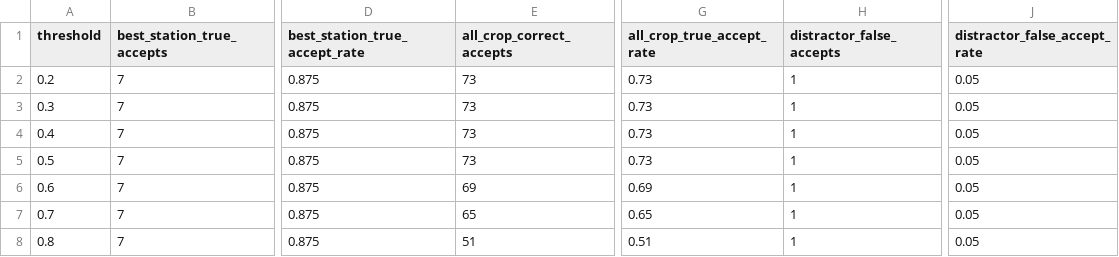
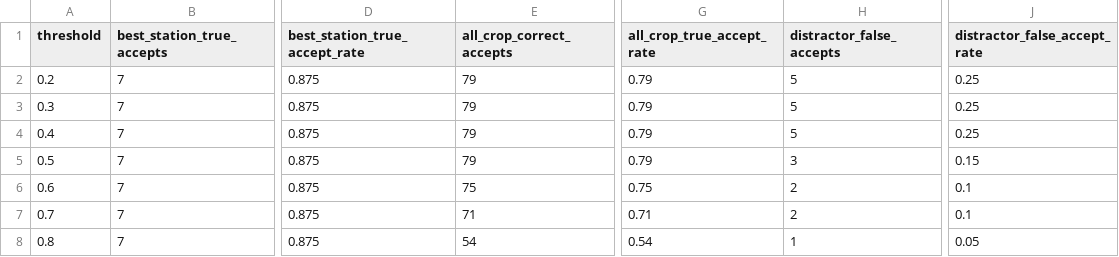
Before and after one commit to NoraStoklasa/robotics, a CSV file: docs/data/vision_threshold_sweep.csv, drawn as a sheet; only a part is shown, gaps mark what is left out; the diff names each change by its address in the sheet, - before the commit and + after, or states it on an @@ line.

```diff
--- a/docs/data/vision_threshold_sweep.csv
+++ b/docs/data/vision_threshold_sweep.csv
-E2:E5 (all_crop_correct_accepts): 73
+E2:E5 (all_crop_correct_accepts): 79
-G2:G5 (all_crop_true_accept_rate): 0.73
+G2:G5 (all_crop_true_accept_rate): 0.79
-H2:H4 (distractor_false_accepts): 1
+H2:H4 (distractor_false_accepts): 5
-J2:J4 (distractor_false_accept_rate): 0.05
+J2:J4 (distractor_false_accept_rate): 0.25
-H5 (distractor_false_accepts): 1
+H5 (distractor_false_accepts): 3
-J5 (distractor_false_accept_rate): 0.05
+J5 (distractor_false_accept_rate): 0.15
-E6 (all_crop_correct_accepts): 69
+E6 (all_crop_correct_accepts): 75
-G6 (all_crop_true_accept_rate): 0.69
+G6 (all_crop_true_accept_rate): 0.75
-H6:H7 (distractor_false_accepts): 1
+H6:H7 (distractor_false_accepts): 2
-J6:J7 (distractor_false_accept_rate): 0.05
+J6:J7 (distractor_false_accept_rate): 0.1
-E7 (all_crop_correct_accepts): 65
+E7 (all_crop_correct_accepts): 71
-G7 (all_crop_true_accept_rate): 0.65
+G7 (all_crop_true_accept_rate): 0.71
-E8 (all_crop_correct_accepts): 51
+E8 (all_crop_correct_accepts): 54
-G8 (all_crop_true_accept_rate): 0.51
+G8 (all_crop_true_accept_rate): 0.54
```
Also changed, not shown: docs/data/mission_summary.csv, docs/data/vision_confusion_matrix.csv, 12 other files.
